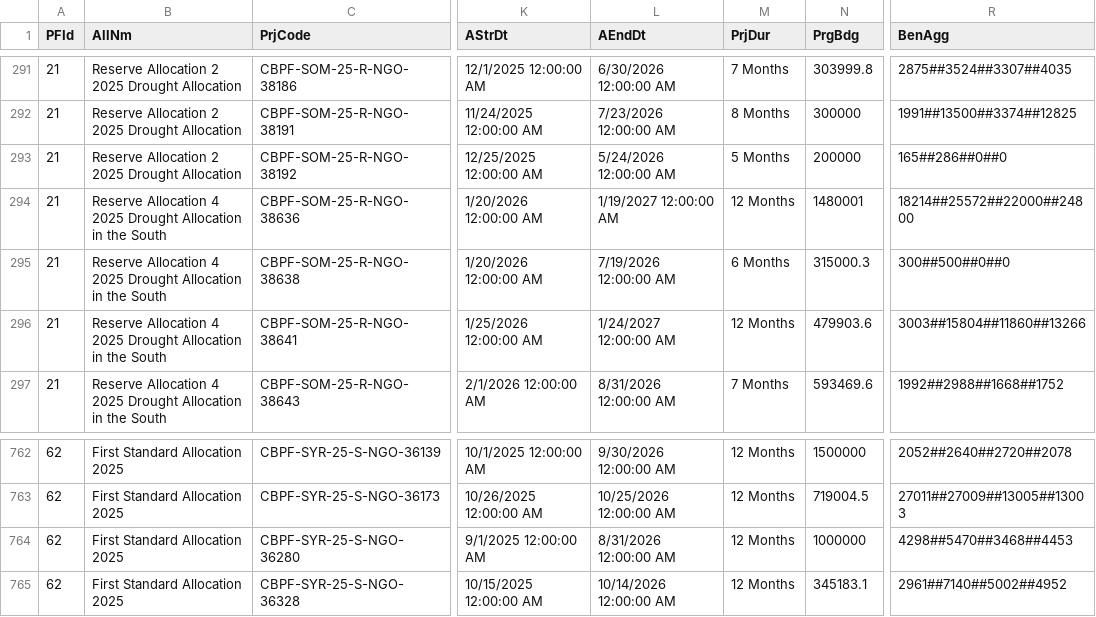
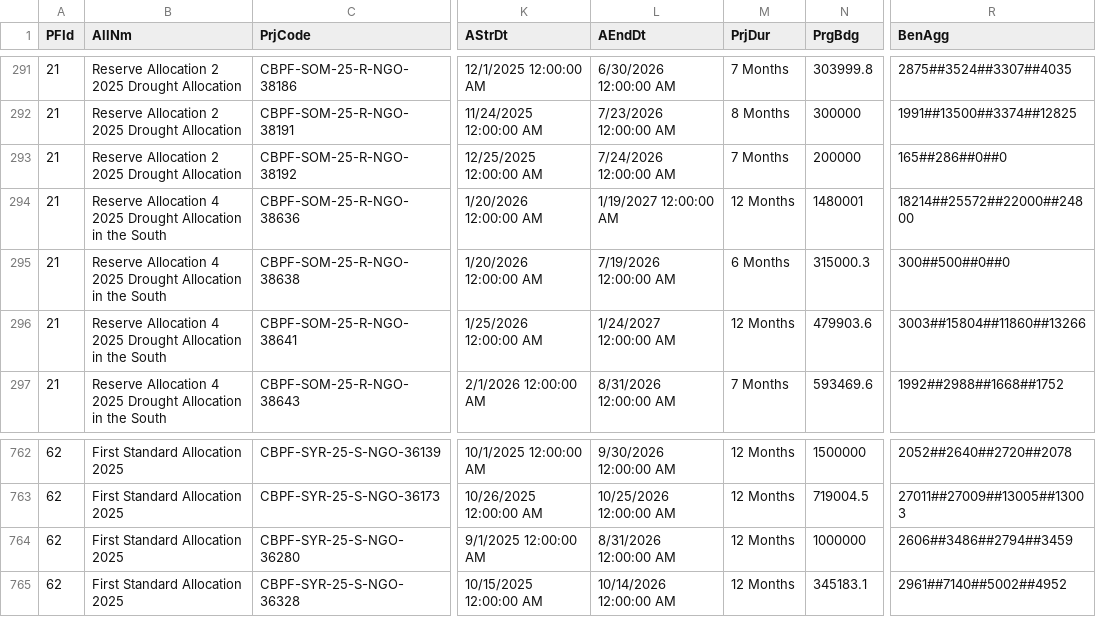
Before and after one commit to CBPFGMS/cbpfgms-data, a CSV file: utils/CBPF_allocations_overview_static/data/ProjectSummaryV2_2025.csv, drawn as a sheet; only a part is shown, gaps mark what is left out; the diff names each change by its address in the sheet, - before the commit and + after, or states it on an @@ line.

```diff
--- a/utils/CBPF_allocations_overview_static/data/ProjectSummaryV2_2025.csv
+++ b/utils/CBPF_allocations_overview_static/data/ProjectSummaryV2_2025.csv
-L293 (AEndDt): 5/24/2026 12:00:00 AM
+L293 (AEndDt): 7/24/2026 12:00:00 AM
-M293 (PrjDur): 5 Months
+M293 (PrjDur): 7 Months
-R764 (BenAgg): 4298##5470##3468##4453
+R764 (BenAgg): 2606##3486##2794##3459
```
Also changed, not shown: utils/CBPF_allocations_overview_static/data/ProjectSummaryAggV2_2015.csv, 5 other files.
